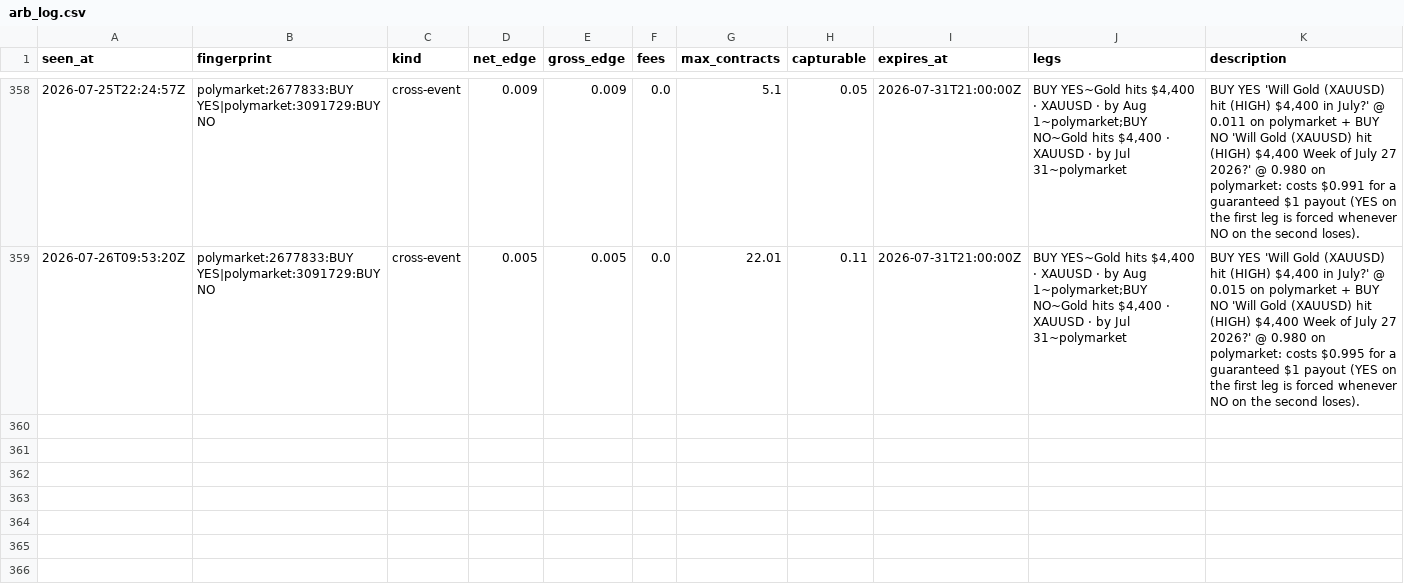
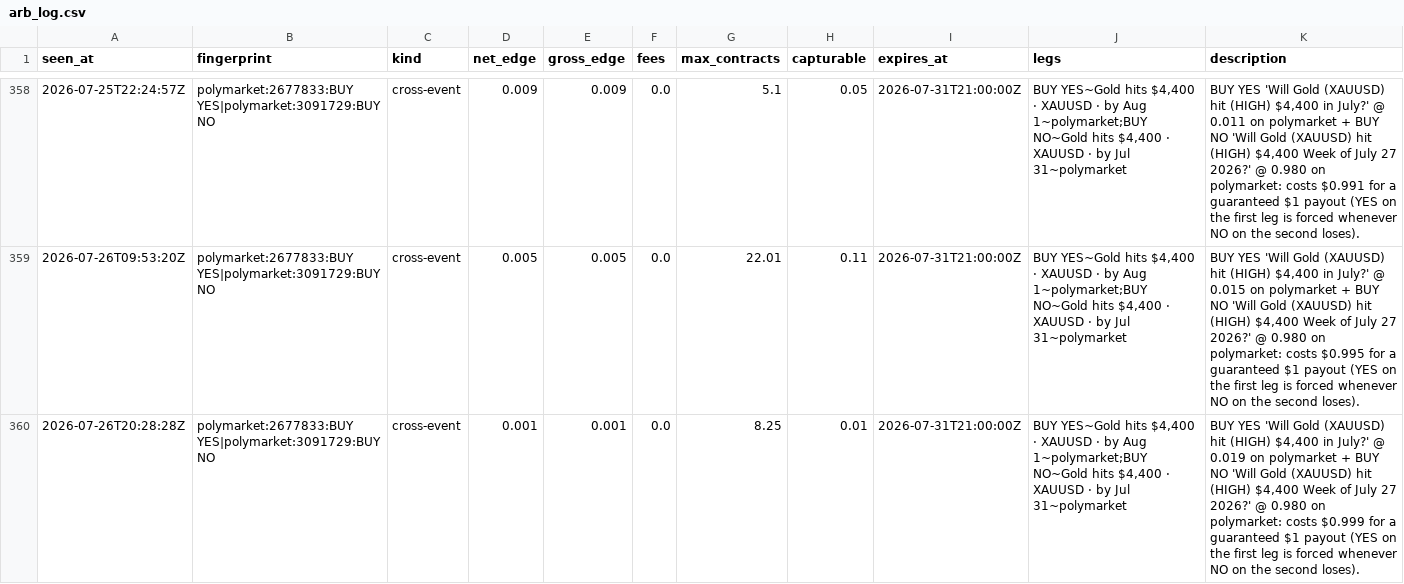
Before and after one commit to IshaanSrivastava1/markets-dashboard, a CSV file: data/arb_log.csv, drawn as a sheet; only a part is shown, gaps mark what is left out; the diff names each change by its address in the sheet, - before the commit and + after, or states it on an @@ line.

```diff
--- a/data/arb_log.csv
+++ b/data/arb_log.csv
+row 360: 2026-07-26T20:28:28Z | polymarket:2677833:BUY YES|polymarket:3091729:BUY NO | cross-event | 0.001 | 0.001 | 0.0 | 8.25 | 0.01 | 2026-07-31T21:00:00Z | BUY YES~Gold hits $4,400 · XAUUSD · by Aug 1~polymarket;BUY NO~Gold hits $4,400 · XAUUSD · by Jul 31~polymarket | BUY YES 'Will Gold (XAUUSD) hit (HIGH) $4,400 in July?' @ 0.019 on polymarket + BUY NO 'Will Gold (XAUUSD) hit (HIGH) $4,400 Week of July 27 2026?' @ 0.980 on polymarket: costs $0.999 for a guaranteed $1 payout (YES on the first leg is forced whenever NO on the second loses).
```
Also changed, not shown: 2 other files.
